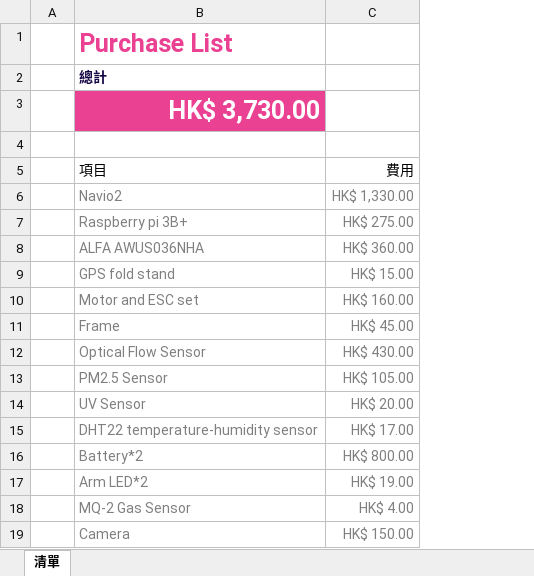
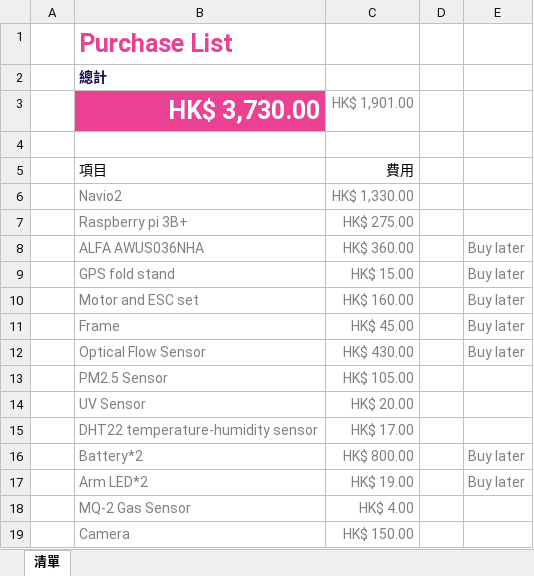
Before and after one commit to Ethan7102/FYP, an Excel workbook: Purchase List.xlsx, sheet 清單, drawn as a sheet; values as stored, in another font and other column widths than the file's, no borders; table styles not drawn; the diff names each change by its address in the sheet, - before the commit and + after, or states it on an @@ line.

Commit message:
Update Purchase List.xlsx

```diff
--- a/Purchase List.xlsx (sheet 清單)
+++ b/Purchase List.xlsx (sheet 清單)
+column D, empty
+column E, rows 8-17: Buy later | Buy later | Buy later | Buy later | Buy later |  |  |  | Buy later | Buy later
-C3: (empty)
+C3: HK$ 1,901.00
```
